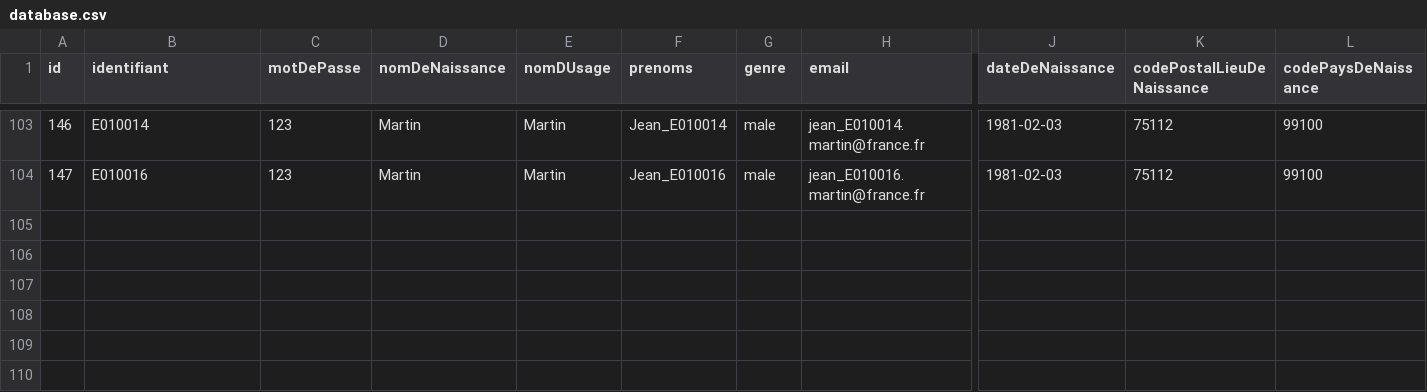
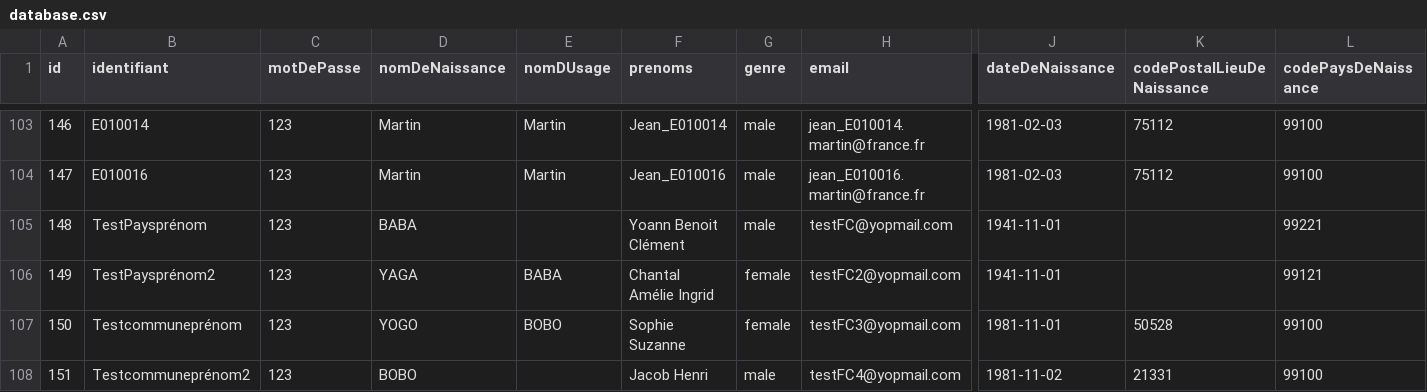
Before and after one commit to france-connect/identity-provider-example, a CSV file: database.csv, drawn as a sheet; only a part is shown, gaps mark what is left out; rows hold the shown columns only; the diff names each change by its address in the sheet, - before the commit and + after, or states it on an @@ line.

```diff
--- a/database.csv
+++ b/database.csv
+row 105: 148 | TestPaysprénom | 123 | BABA |  | Yoann Benoit Clément | male | testFC@yopmail.com | 1941-11-01 |  | 99221
+row 106: 149 | TestPaysprénom2 | 123 | YAGA | BABA | Chantal Amélie Ingrid | female | testFC2@yopmail.com | 1941-11-01 |  | 99121
+row 107: 150 | Testcommuneprénom | 123 | YOGO | BOBO | Sophie Suzanne | female | testFC3@yopmail.com | 1981-11-01 | 50528 | 99100
+row 108: 151 | Testcommuneprénom2 | 123 | BOBO |  | Jacob Henri | male | testFC4@yopmail.com | 1981-11-02 | 21331 | 99100
```
